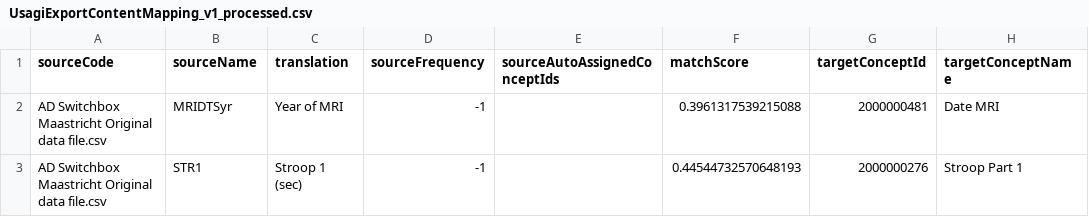
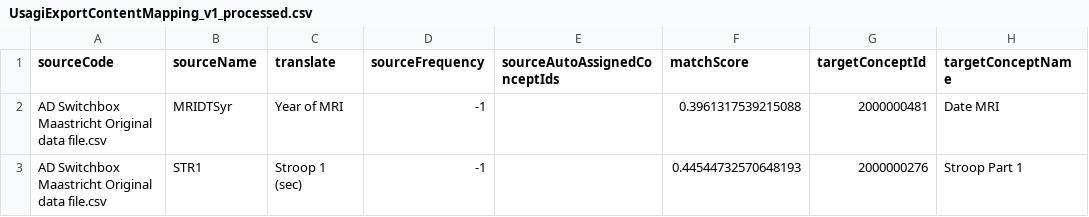
Before and after one commit to bioinformatics-ua/CMToolkit, a CSV file: material/Maastricht/3_Mappings/UsagiExportContentMapping_v1_processed.csv, drawn as a sheet; only a part is shown; the diff names each change by its address in the sheet, - before the commit and + after, or states it on an @@ line.

```diff
--- a/material/Maastricht/3_Mappings/UsagiExportContentMapping_v1_processed.csv
+++ b/material/Maastricht/3_Mappings/UsagiExportContentMapping_v1_processed.csv
-C1: translation
+C1: translate
```
Also changed, not shown: material/Maastricht/3_Mappings/UsagiExportColumnMapping_processed.csv, 2 other files.
